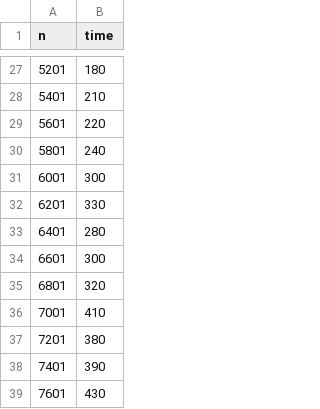
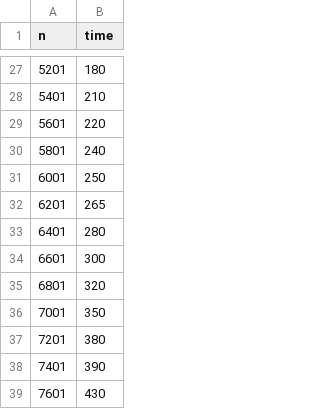
Before and after one commit to akarsakov/projects, a CSV file: unn/algo/graph_lab/data/1_Dejkstra_a.csv, drawn as a sheet; only a part is shown, gaps mark what is left out; the diff covers the shown part only.

```diff
--- a/unn/algo/graph_lab/data/1_Dejkstra_a.csv
+++ b/unn/algo/graph_lab/data/1_Dejkstra_a.csv
@@ -30,4 +30,4 @@ n, time
 5801, 240
-6001, 300
-6201, 330
+6001, 250
+6201, 265
 6401, 280
@@ -35,3 +35,3 @@ n, time
 6801, 320
-7001, 410
+7001, 350
 7201, 380
```
Also changed, not shown: 8 edited cells elsewhere in this file, unn/algo/graph_lab/data/1_FordBellman_a.csv, unn/algo/graph_lab/data/2_Dejkstra_b.csv, 12 other files.
